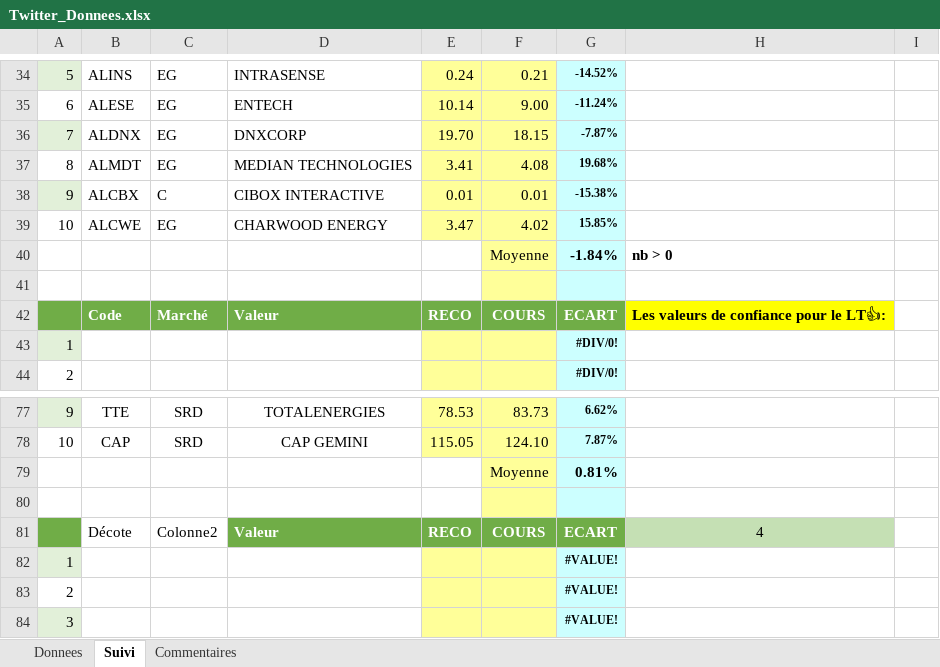
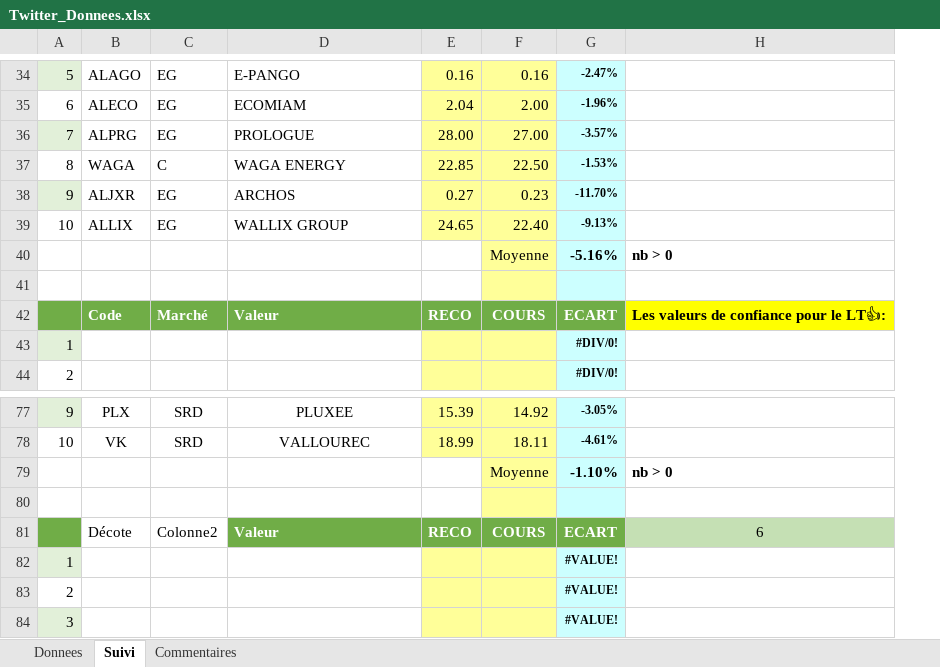
Before and after one commit to Charly33436/Swing_Trading, an Excel workbook: Twitter_Donnees.xlsx, sheet Suivi, drawn as a sheet; only a part is shown, gaps mark what is left out; values as stored, in another font and other column widths than the file's, no borders; conditional formats not drawn; removed rows and columns are numbered as before the commit, all else as after; the diff covers the shown part only; the diff names each change by its address in the sheet, - before the commit and + after, or states it on an @@ line.

```diff
--- a/Twitter_Donnees.xlsx (sheet Suivi)
+++ b/Twitter_Donnees.xlsx (sheet Suivi)
-column E, rows 34-36: 0.24 | 10.14 | 19.70; rows 39-42: 3.47 |  |  | RECO; rows 77-78: 78.53 | 115.05; row 81: RECO
+column E, rows 34-36: 0.16 | 2.04 | 28.00; rows 39-42: 24.65 |  |  | RECO; rows 77-78: 15.39 | 18.99; row 81: RECO
-column I, empty
-B34: ALINS
+B34: ALAGO
-D34: INTRASENSE
+D34: E-PANGO
-F34: 0.21
+F34: 0.16
-G34: -14.52%
+G34: -2.47%
-B35: ALESE
+B35: ALECO
-D35: ENTECH
+D35: ECOMIAM
-F35: 9.00
+F35: 2.00
-G35: -11.24%
+G35: -1.96%
-B36: ALDNX
+B36: ALPRG
-D36: DNXCORP
+D36: PROLOGUE
-F36: 18.15
+F36: 27.00
-G36: -7.87%
+G36: -3.57%
-row 37: 8 | ALMDT | EG | MEDIAN TECHNOLOGIES | 3.41 | 4.08 | 19.68%
-row 38: 9 | ALCBX | C | CIBOX INTERACTIVE | 0.01 | 0.01 | -15.38%
+row 37: 8 | WAGA | C | WAGA ENERGY | 22.85 | 22.50 | -1.53%
+row 38: 9 | ALJXR | EG | ARCHOS | 0.27 | 0.23 | -11.70%
-B39: ALCWE
+B39: ALLIX
-D39: CHARWOOD ENERGY
+D39: WALLIX GROUP
-F39: 4.02
+F39: 22.40
-G39: 15.85%
+G39: -9.13%
-G40: -1.84%
+G40: -5.16%
-B77: TTE
+B77: PLX
-D77: TOTALENERGIES
+D77: PLUXEE
-F77: 83.73
+F77: 14.92
-G77: 6.62%
+G77: -3.05%
-B78: CAP
+B78: VK
-D78: CAP GEMINI
+D78: VALLOUREC
-F78: 124.10
+F78: 18.11
-G78: 7.87%
+G78: -4.61%
-row 79:  |  |  |  |  | Moyenne | 0.81%
+row 79:  |  |  |  |  | Moyenne | -1.10% | nb > 0
-H81: 4
+H81: 6
```
Also changed, not shown: 5 added rows, 5 removed rows and 111 edited cells elsewhere in this sheet, sheet Donnees.
